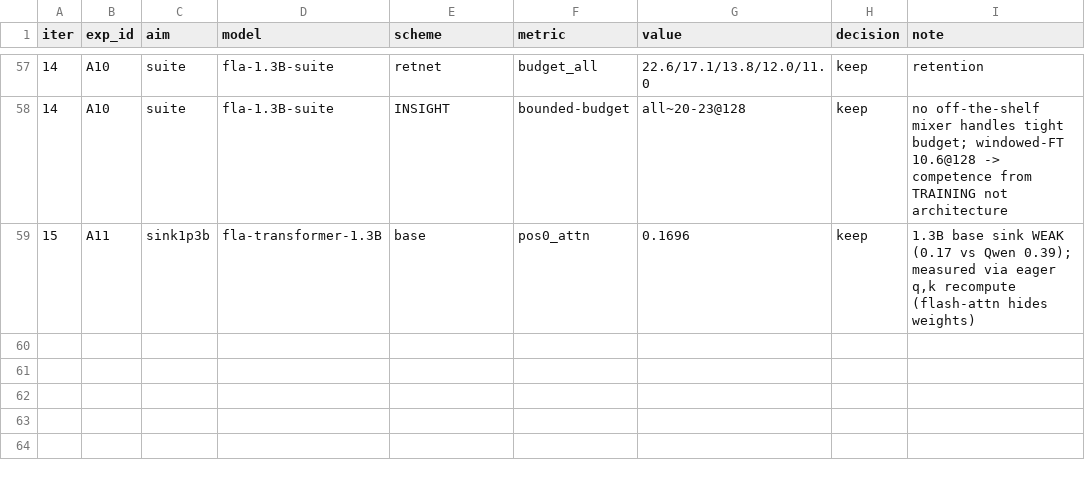
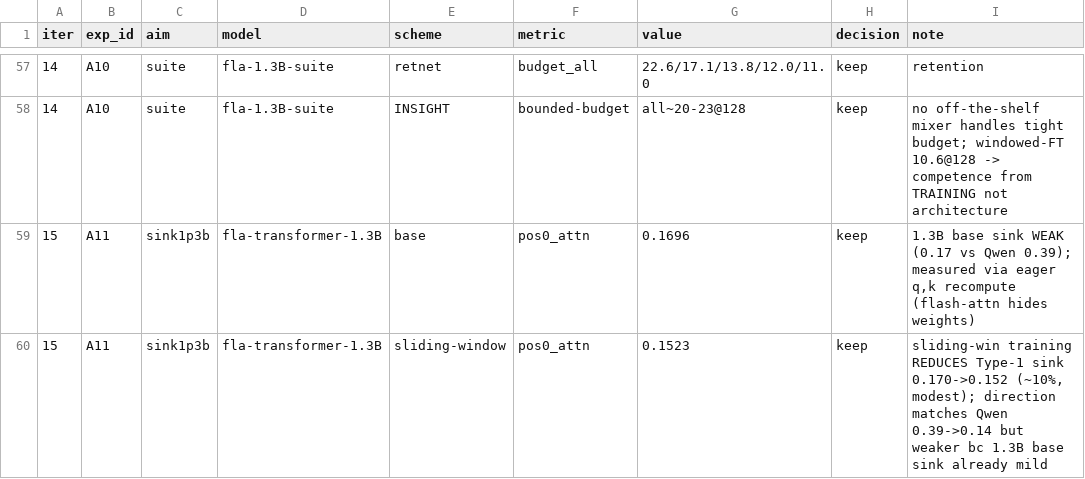
Before and after one commit to zizhao-hu/context-is-the-new-weight, a TSV file: experiments/07_autoresearch_sink/results.tsv, drawn as a sheet; only a part is shown, gaps mark what is left out.

Commit message:
experiment: 1.3B sliding-window training reduces Type-1 sink 0.170->0.152 (modest; Qwen was 0.39->0.14). Valid (sliding) setting.

```diff
--- a/experiments/07_autoresearch_sink/results.tsv
+++ b/experiments/07_autoresearch_sink/results.tsv
@@ -59 +59,2 @@ iter	exp_id	aim	model	scheme	metric	value	decision	note
 15	A11	sink1p3b	fla-transformer-1.3B	base	pos0_attn	0.1696	keep	1.3B base sink WEAK (0.17 vs Qwen 0.39); measured via eager q,k recompute (flash-attn hides weights)
+15	A11	sink1p3b	fla-transformer-1.3B	sliding-window	pos0_attn	0.1523	keep	sliding-win training REDUCES Type-1 sink 0.170->0.152 (~10%, modest); direction matches Qwen 0.39->0.14 but weaker bc 1.3B base sink already mild
```
